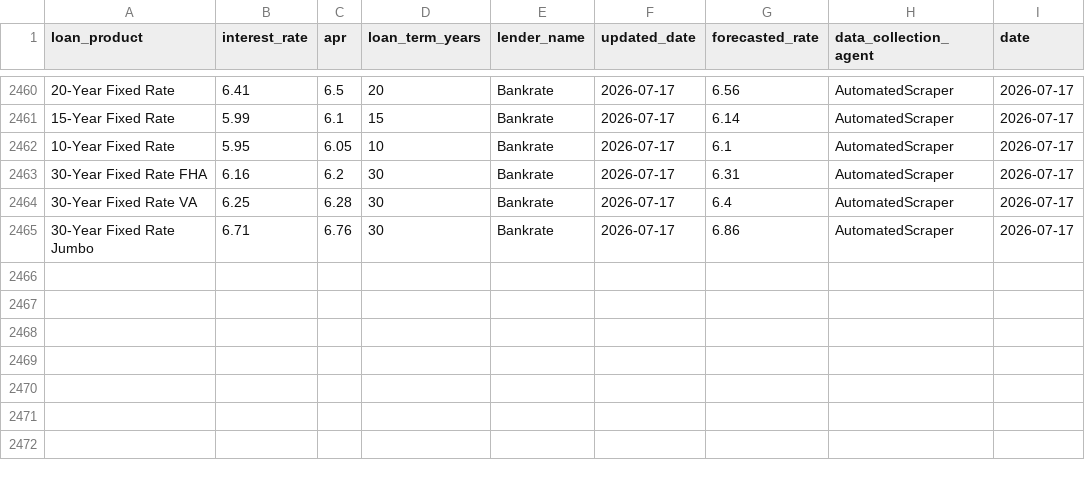
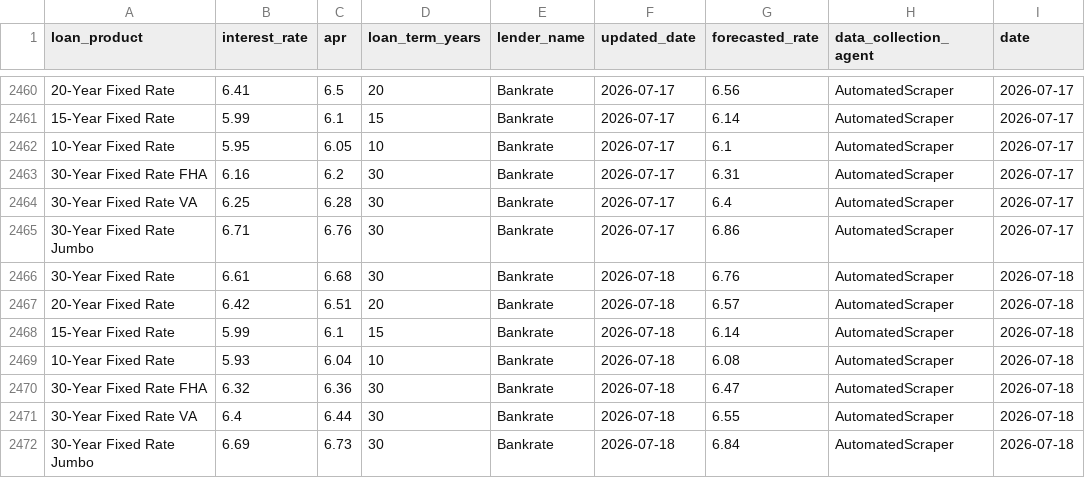
Before and after one commit to Vrushab-Pawar/tiaa-etl-pipeline, a CSV file: output/mortgage_rates.csv, drawn as a sheet; only a part is shown, gaps mark what is left out.

```diff
--- a/output/mortgage_rates.csv
+++ b/output/mortgage_rates.csv
@@ -2465 +2465,8 @@ loan_product,interest_rate,apr,loan_term_years,lender_name,updated_date,forecast
 30-Year Fixed Rate Jumbo,6.71,6.76,30,Bankrate,2026-07-17,6.86,AutomatedScraper,2026-07-17
+30-Year Fixed Rate,6.61,6.68,30,Bankrate,2026-07-18,6.76,AutomatedScraper,2026-07-18
+20-Year Fixed Rate,6.42,6.51,20,Bankrate,2026-07-18,6.57,AutomatedScraper,2026-07-18
+15-Year Fixed Rate,5.99,6.1,15,Bankrate,2026-07-18,6.14,AutomatedScraper,2026-07-18
+10-Year Fixed Rate,5.93,6.04,10,Bankrate,2026-07-18,6.08,AutomatedScraper,2026-07-18
+30-Year Fixed Rate FHA,6.32,6.36,30,Bankrate,2026-07-18,6.47,AutomatedScraper,2026-07-18
+30-Year Fixed Rate VA,6.4,6.44,30,Bankrate,2026-07-18,6.55,AutomatedScraper,2026-07-18
+30-Year Fixed Rate Jumbo,6.69,6.73,30,Bankrate,2026-07-18,6.84,AutomatedScraper,2026-07-18
```
